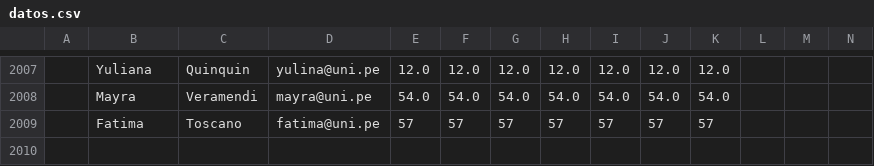
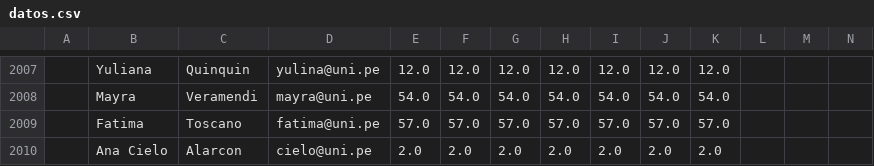
Before and after one commit to sofia930/EDU-TECH, a CSV file: dataset/datos.csv, drawn as a sheet; only a part is shown, gaps mark what is left out; removed rows and columns are numbered as before the commit, all else as after; rows hold the shown columns only; the diff names each change by its address in the sheet, - before the commit and + after, or states it on an @@ line.

```diff
--- a/dataset/datos.csv
+++ b/dataset/datos.csv
-row 2009:  | Fatima | Toscano | fatima@uni.pe | 57 | 57 | 57 | 57 | 57 | 57 | 57
+row 2009:  | Fatima | Toscano | fatima@uni.pe | 57.0 | 57.0 | 57.0 | 57.0 | 57.0 | 57.0 | 57.0
+row 2010:  | Ana Cielo | Alarcon | cielo@uni.pe | 2.0 | 2.0 | 2.0 | 2.0 | 2.0 | 2.0 | 2.0
```
Also changed, not shown: 5 other files.
